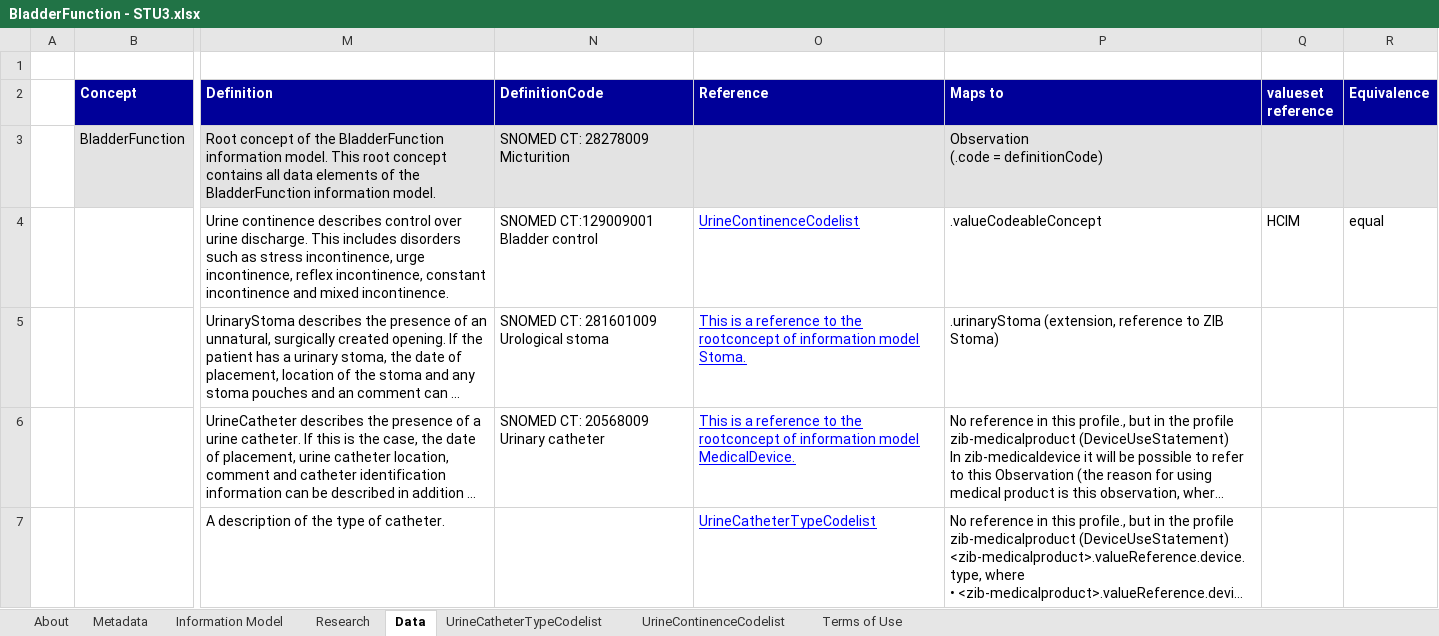
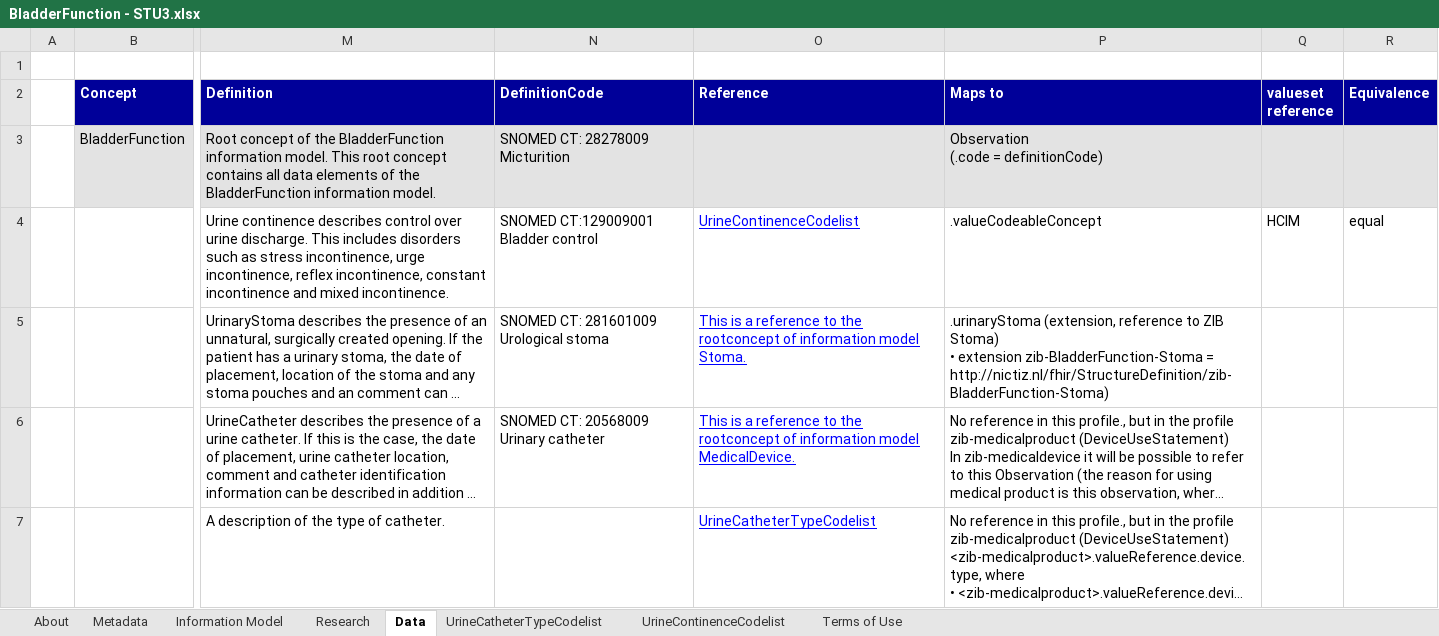
Before and after one commit to Nictiz/Nictiz-STU3-Zib2017, an Excel workbook: Mappings/BladderFunction - STU3.xlsx, sheet Data, drawn as a sheet; only a part is shown, gaps mark what is left out; long unchanged cells end in …; values as stored, in another font and other column widths than the file's, no borders; ↵ is a line break in a cell; the diff names each change by its address in the sheet, - before the commit and + after, or states it on an @@ line.

Commit message:
fix: typo in excel

```diff
--- a/Mappings/BladderFunction - STU3.xlsx (sheet Data)
+++ b/Mappings/BladderFunction - STU3.xlsx (sheet Data)
-P5 (Maps to): …ZIB Stoma)
+P5 (Maps to): …ZIB Stoma) ↵ • extension zib-BladderFunction-Stoma = http://nictiz.nl/fhir/StructureDefinition/zib-BladderFunction-Stoma)
```
Also changed, not shown: charts or pictures.
